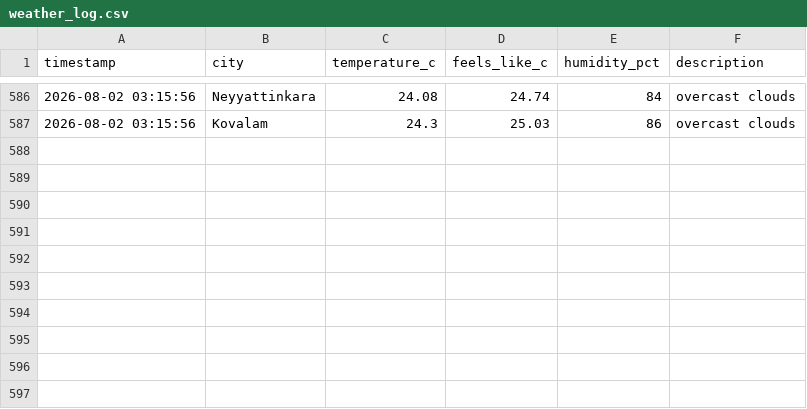
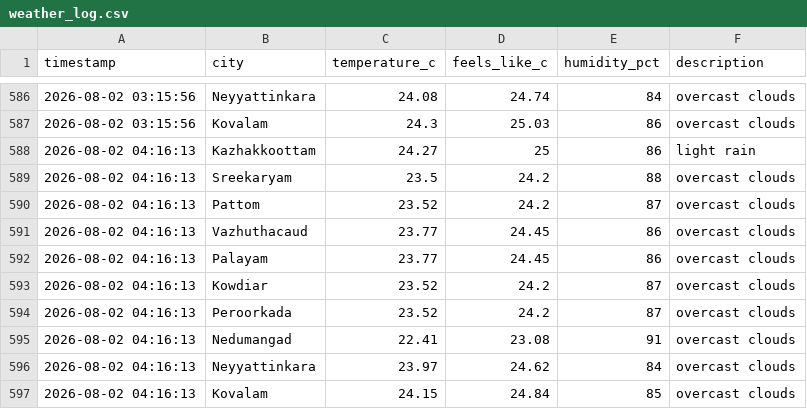
Before and after one commit to aravindrs27/weather-tracker, a CSV file: weather_log.csv, drawn as a sheet; only a part is shown, gaps mark what is left out.

Commit message:
Update weather log and chart

```diff
--- a/weather_log.csv
+++ b/weather_log.csv
@@ -587 +587,11 @@ timestamp,city,temperature_c,feels_like_c,humidity_pct,description
 2026-08-02 03:15:56,Kovalam,24.3,25.03,86,overcast clouds
+2026-08-02 04:16:13,Kazhakkoottam,24.27,25,86,light rain
+2026-08-02 04:16:13,Sreekaryam,23.5,24.2,88,overcast clouds
+2026-08-02 04:16:13,Pattom,23.52,24.2,87,overcast clouds
+2026-08-02 04:16:13,Vazhuthacaud,23.77,24.45,86,overcast clouds
+2026-08-02 04:16:13,Palayam,23.77,24.45,86,overcast clouds
+2026-08-02 04:16:13,Kowdiar,23.52,24.2,87,overcast clouds
+2026-08-02 04:16:13,Peroorkada,23.52,24.2,87,overcast clouds
+2026-08-02 04:16:13,Nedumangad,22.41,23.08,91,overcast clouds
+2026-08-02 04:16:13,Neyyattinkara,23.97,24.62,84,overcast clouds
+2026-08-02 04:16:13,Kovalam,24.15,24.84,85,overcast clouds
```
Also changed, not shown: 1 other file.
